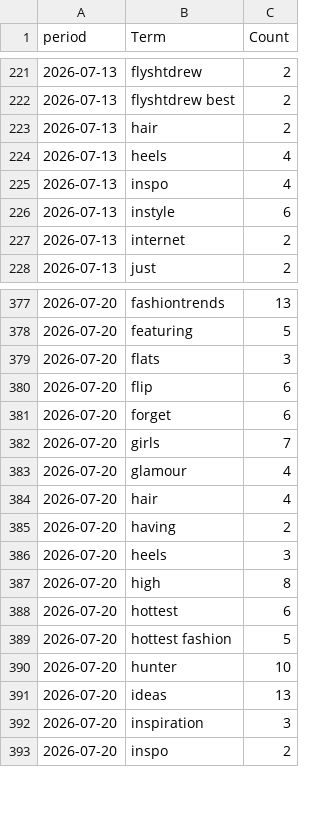
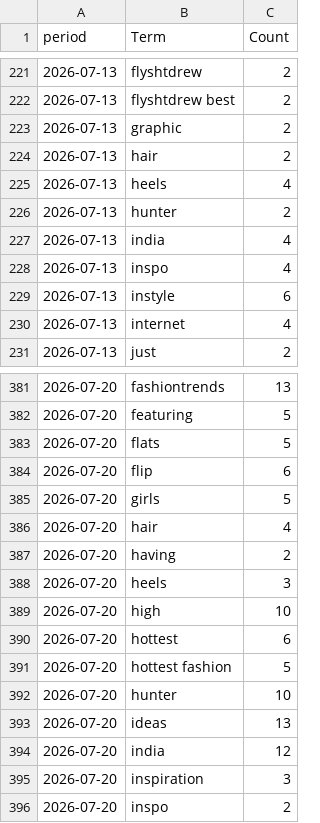
Before and after one commit to prettylittledata/prettylittledata, a CSV file: data/fashion_phrase_counts_over_time.csv, drawn as a sheet; only a part is shown, gaps mark what is left out; the diff covers the shown part only.

```diff
--- a/data/fashion_phrase_counts_over_time.csv
+++ b/data/fashion_phrase_counts_over_time.csv
@@ -222,7 +222,10 @@ period,Term,Count
 2026-07-13,flyshtdrew best,2
+2026-07-13,graphic,2
 2026-07-13,hair,2
 2026-07-13,heels,4
+2026-07-13,hunter,2
+2026-07-13,india,4
 2026-07-13,inspo,4
 2026-07-13,instyle,6
-2026-07-13,internet,2
+2026-07-13,internet,4
 2026-07-13,just,2
@@ -378,7 +382,5 @@ period,Term,Count
 2026-07-20,featuring,5
-2026-07-20,flats,3
+2026-07-20,flats,5
 2026-07-20,flip,6
-2026-07-20,forget,6
-2026-07-20,girls,7
-2026-07-20,glamour,4
+2026-07-20,girls,5
 2026-07-20,hair,4
@@ -386,3 +388,3 @@ period,Term,Count
 2026-07-20,heels,3
-2026-07-20,high,8
+2026-07-20,high,10
 2026-07-20,hottest,6
@@ -391,2 +393,3 @@ period,Term,Count
 2026-07-20,ideas,13
+2026-07-20,india,12
 2026-07-20,inspiration,3
```
Also changed, not shown: 12 added rows, 10 removed rows and 35 edited cells elsewhere in this file, data/fashion_all_raw.csv, data/fashion_increasing_terms.csv, 3 other files.
